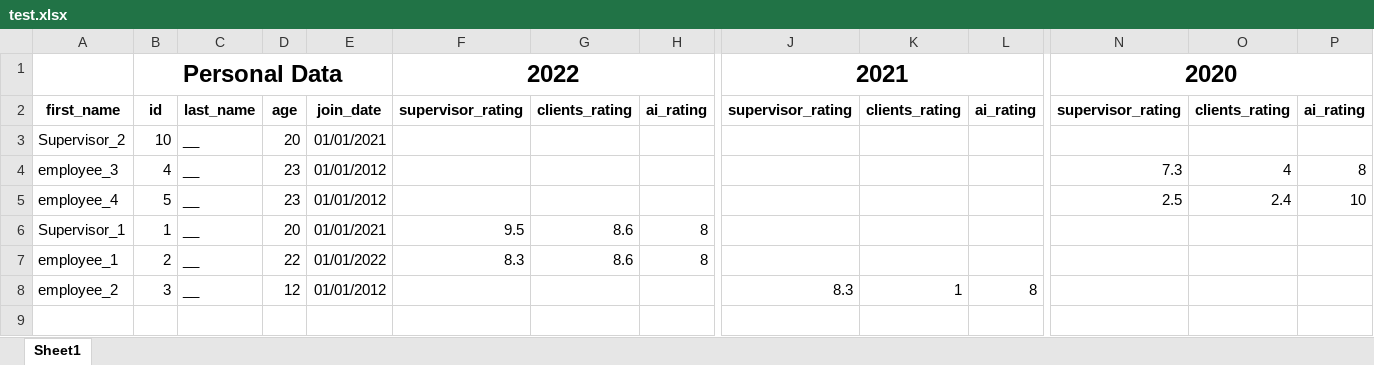
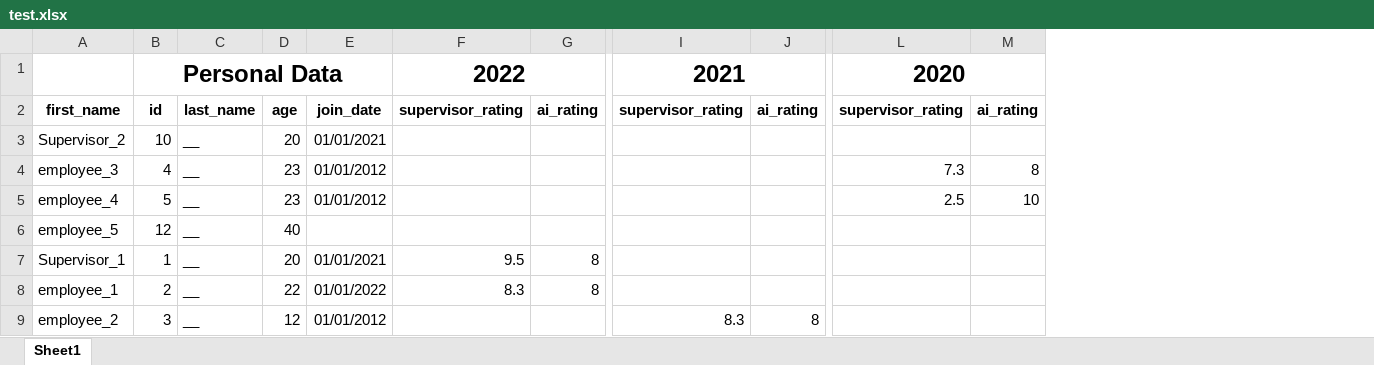
Before and after one commit to u-Aymane/PyPostExcel, an Excel workbook: test.xlsx, sheet Sheet1, drawn as a sheet; only a part is shown, gaps mark what is left out; values as stored, in another font and other column widths than the file's, no borders; removed rows and columns are numbered as before the commit, all else as after; rows hold the shown columns only; the diff names each change by its address in the sheet, - before the commit and + after, or states it on an @@ line.

```diff
--- a/test.xlsx (sheet Sheet1)
+++ b/test.xlsx (sheet Sheet1)
-column G, rows 2-7: clients_rating |  |  |  | 8.6 | 8.6
-column K, rows 2-8: clients_rating |  |  |  |  |  | 1
-column O, rows 2-5: clients_rating |  | 4 | 2.4
+row 6: employee_5 | 12 | __ | 40
```
Also changed, not shown: 4 other files.
